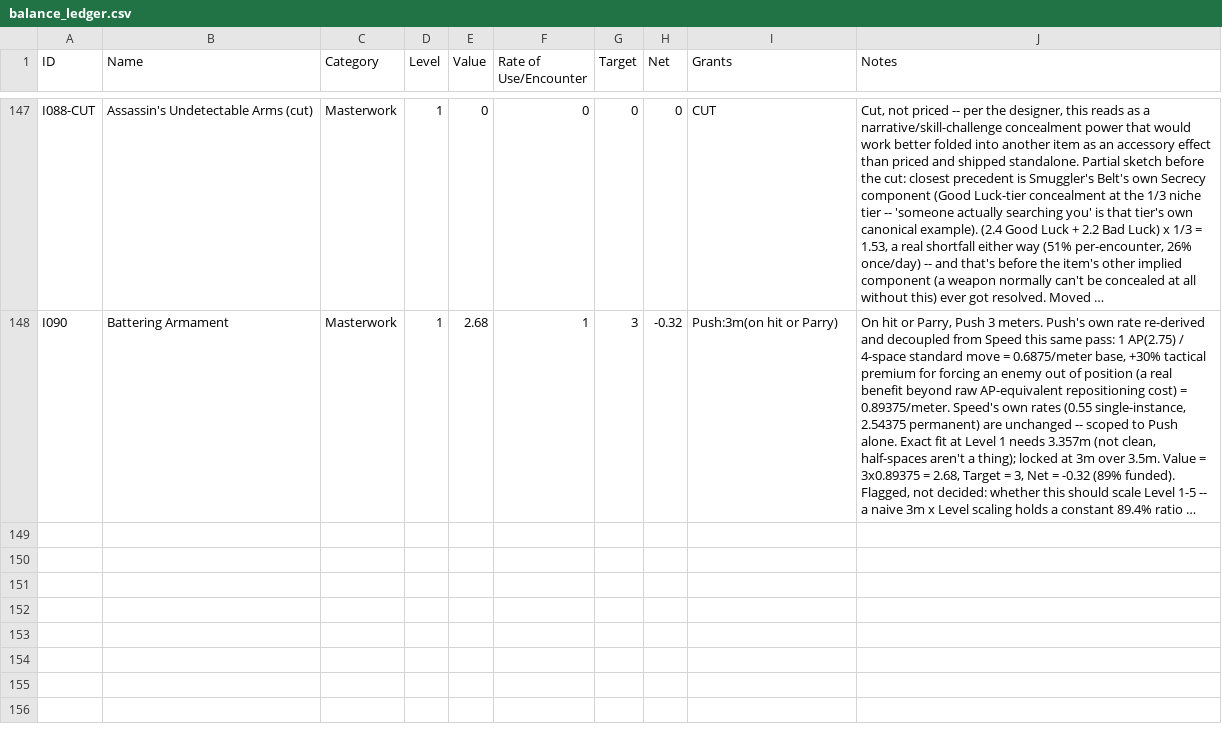
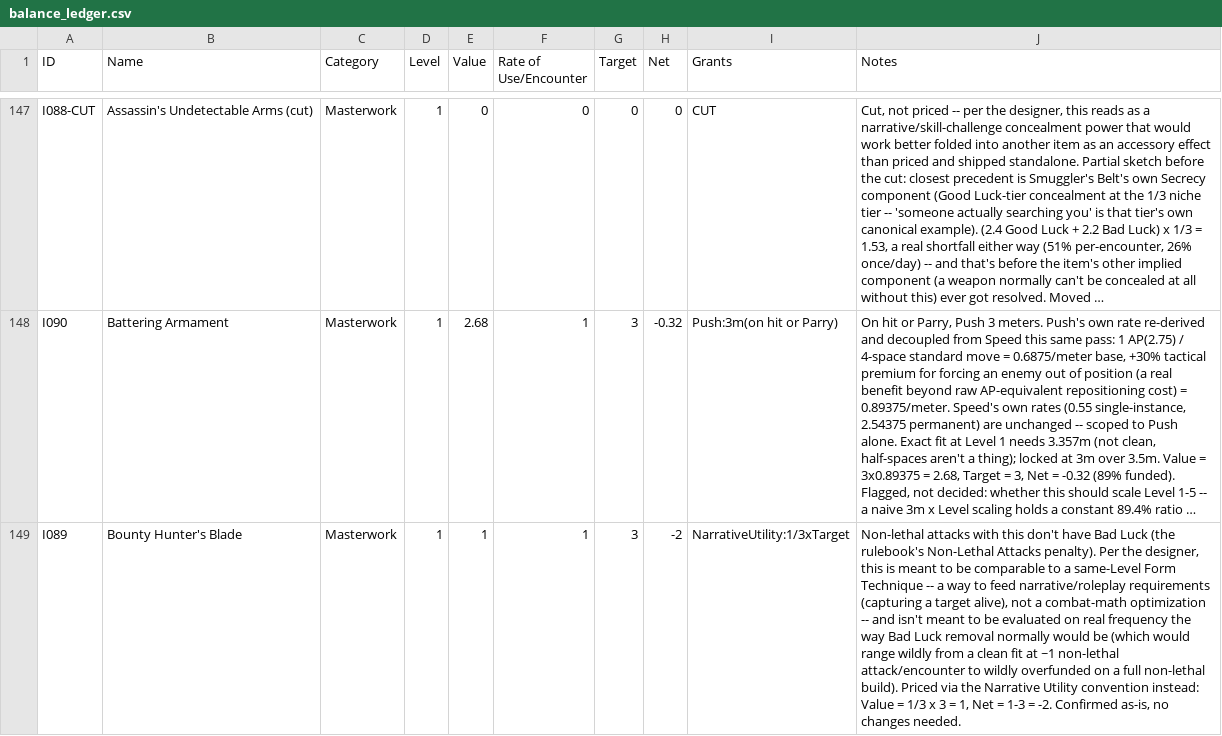
Before and after one commit to sessorach/flagonquest, a CSV file: design/balance_ledger.csv, drawn as a sheet; only a part is shown, gaps mark what is left out; long unchanged cells end in …; the diff names each change by its address in the sheet, - before the commit and + after, or states it on an @@ line.

```diff
--- a/design/balance_ledger.csv
+++ b/design/balance_ledger.csv
+row 149: I089 | Bounty Hunter's Blade | Masterwork | 1 | 1 | 1 | 3 | -2 | NarrativeUtility:1/3xTarget | Non-lethal attacks with this don't have Bad Luck (the rulebook's Non-Lethal Attacks penalty). Per the designer, this is meant to be comparable to a same-Level Form Technique -- a way to feed narrative/roleplay requirements (capturing a target alive), not a combat-math optimization -- and isn't meant to be evaluated on real frequency the way Bad Luck removal normally would be (which would range wildly from a clean fit at ~1 non-lethal attack/encounter to wildly overfunded on a full non-lethal build). Priced via the Narrative Utility convention instead: Value = 1/3 x 3 = 1, Net = 1-3 = -2. Confirmed as-is, no changes needed.
```
Also changed, not shown: 2 other files.
